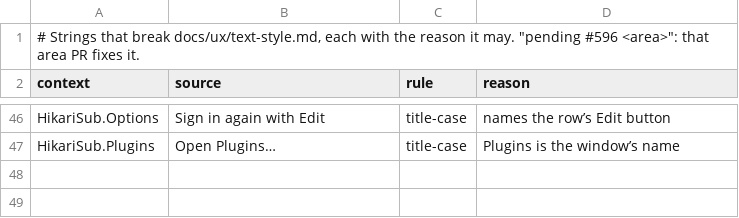
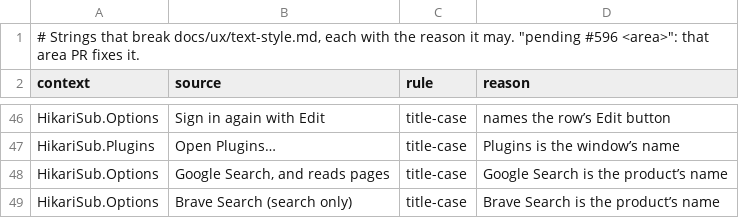
Before and after one commit to altqx/hikari, a TSV file: i18n/text-style-allow.tsv, drawn as a sheet; only a part is shown, gaps mark what is left out; the diff names each change by its address in the sheet, - before the commit and + after, or states it on an @@ line.

Commit message:
Search the web natively per wire and through a relayed search service
Anthropic, OpenAI Responses, Gemini and OpenRouter get their own search
tools while a request has webSearch. Citations stream as {index, url,
title, quote?}, Gemini's search suggestions come back with the answer,
and the server tool parts replay as providerState.

Other providers use the user's search service through the new web
ToolSource: Brave, Tavily, Exa or Firecrawl, reached through Qt's relay
as a "search" target with a keychain key, and only the chosen service.
search_tools lists the web group only while a service is chosen, and a
test keeps the up-front tool block within 3,000 tokens on every wire.

Settings › AI gains a Web search section: "Let AI search the web" (on
by default), how each provider searches, the search service and its
key. Test connection runs one search with the typed key, which the relay
serves from Qt for that test only; the key reaches the keychain only
when the test passes, or when the user picks Add anyway after a failure.

Refs #742

```diff
--- a/i18n/text-style-allow.tsv
+++ b/i18n/text-style-allow.tsv
+row 48: HikariSub.Options | Google Search, and reads pages | title-case | Google Search is the product’s name
+row 49: HikariSub.Options | Brave Search (search only) | title-case | Brave Search is the product’s name
```
Also changed, not shown: 47 other files.
